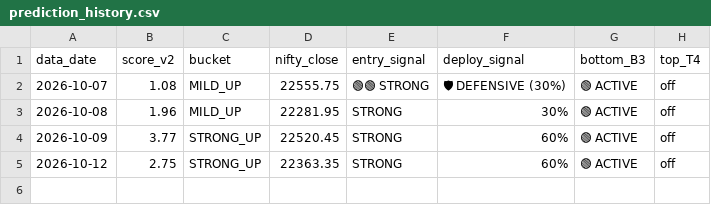
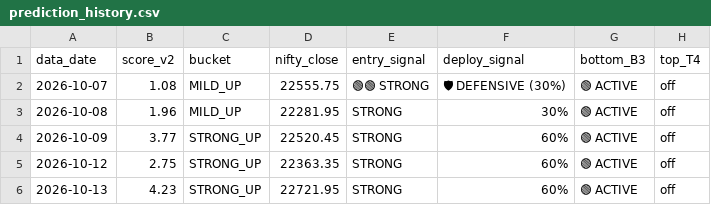
Before and after one commit to abhayv7272/smart-money-predictor, a CSV file: output/prediction_history.csv, drawn as a sheet.

Commit message:
Daily prediction 2026-10-13

```diff
--- a/output/prediction_history.csv
+++ b/output/prediction_history.csv
@@ -5 +5,2 @@ data_date,score_v2,bucket,nifty_close,entry_signal,deploy_signal,bottom_B3,top_T
 2026-10-12,2.75,STRONG_UP,22363.35,STRONG,60%,🟢 ACTIVE,off
+2026-10-13,4.23,STRONG_UP,22721.95,STRONG,60%,🟢 ACTIVE,off
```
Also changed, not shown: data/nifty_close.csv, data/spx_close.csv, 25 other files.
